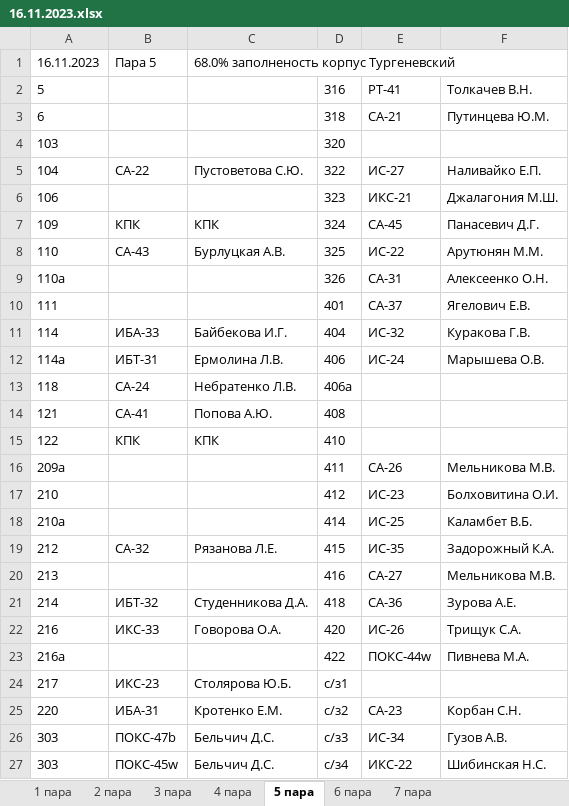
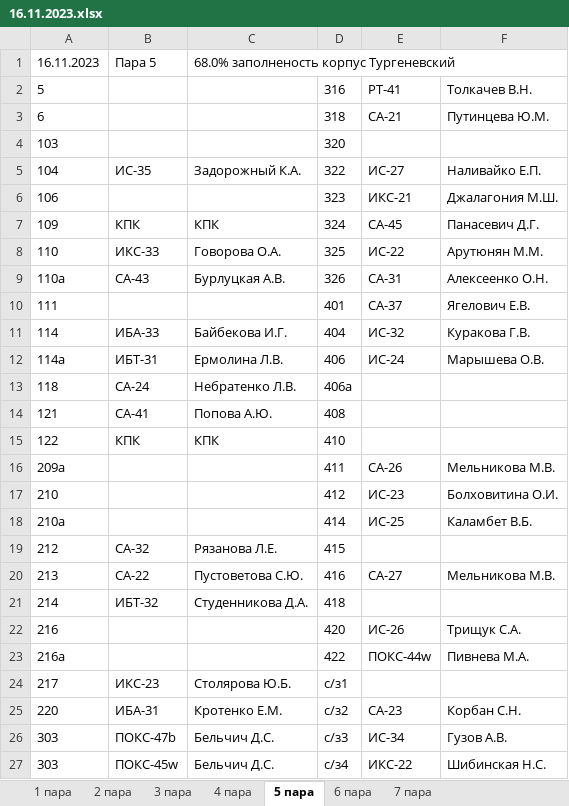
Before and after one commit to divanys/parsing_planchette, an Excel workbook: all_planchette/16.11.2023.xlsx, sheet 5 пара, drawn as a sheet; only a part is shown; values as stored, in another font and other column widths than the file's, no borders; charts and pictures not drawn; the diff names each change by its address in the sheet, - before the commit and + after, or states it on an @@ line.

```diff
--- a/all_planchette/16.11.2023.xlsx (sheet 5 пара)
+++ b/all_planchette/16.11.2023.xlsx (sheet 5 пара)
-B5: СА-22
+B5: ИС-35
-C5: Пустоветова С.Ю.
+C5: Задорожный К.А.
-B8: СА-43
+B8: ИКС-33
-C8: Бурлуцкая А.В.
+C8: Говорова О.А.
-B9: (empty)
+B9: СА-43
-C9: (empty)
+C9: Бурлуцкая А.В.
-E19: ИС-35
+E19: (empty)
-F19: Задорожный К.А.
+F19: (empty)
-B20: (empty)
+B20: СА-22
-C20: (empty)
+C20: Пустоветова С.Ю.
-E21: СА-36
+E21: (empty)
-F21: Зурова А.Е.
+F21: (empty)
-B22: ИКС-33
+B22: (empty)
-C22: Говорова О.А.
+C22: (empty)
```
Also changed, not shown: sheet 4 пара, sheet 3 пара, sheet 2 пара, sheet 6 пара, sheet 7 пара, all_planchette/15.11.2023.xlsx, 9 other files.
